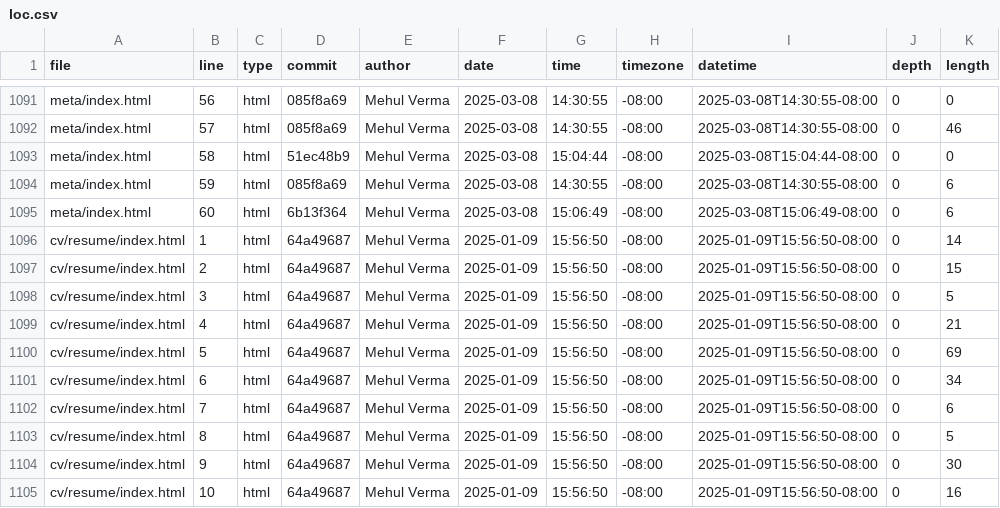
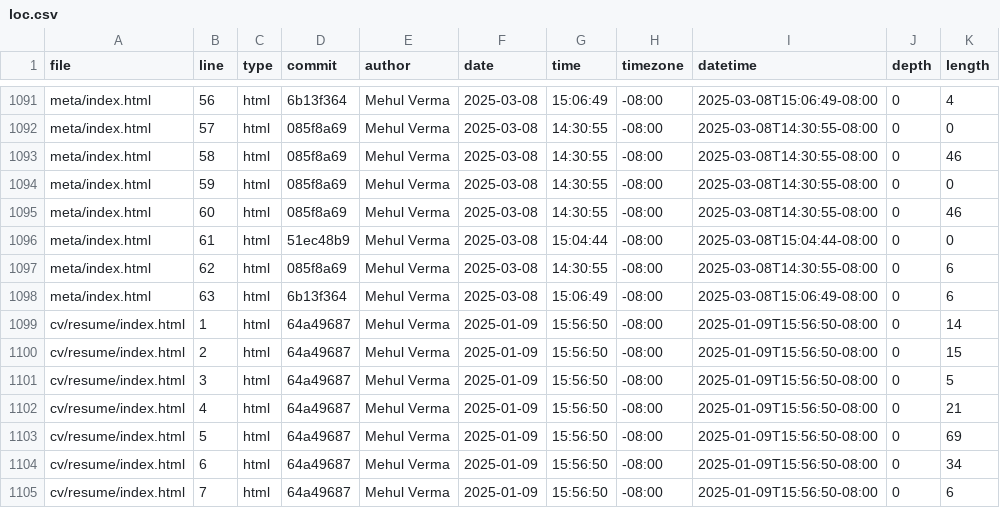
Before and after one commit to mehul422/Lab-1-Portfolio, a CSV file: meta/loc.csv, drawn as a sheet; only a part is shown, gaps mark what is left out; the shorter side is filled out with more unchanged rows; the diff covers the shown part only; the diff names each change by its address in the sheet, - before the commit and + after, or states it on an @@ line.

```diff
--- a/meta/loc.csv
+++ b/meta/loc.csv
-D1091 (commit): 085f8a69
+D1091 (commit): 6b13f364
-G1091 (time): 14:30:55
+G1091 (time): 15:06:49
-I1091 (datetime): 2025-03-08T14:30:55-08:00
+I1091 (datetime): 2025-03-08T15:06:49-08:00
-K1091 (length): 0
+K1091 (length): 4
-K1092 (length): 46
+K1092 (length): 0
-D1093 (commit): 51ec48b9
+D1093 (commit): 085f8a69
-G1093 (time): 15:04:44
+G1093 (time): 14:30:55
-I1093 (datetime): 2025-03-08T15:04:44-08:00
+I1093 (datetime): 2025-03-08T14:30:55-08:00
-K1093 (length): 0
+K1093 (length): 46
-K1094 (length): 6
+K1094 (length): 0
-D1095 (commit): 6b13f364
+D1095 (commit): 085f8a69
-G1095 (time): 15:06:49
+G1095 (time): 14:30:55
-I1095 (datetime): 2025-03-08T15:06:49-08:00
+I1095 (datetime): 2025-03-08T14:30:55-08:00
-K1095 (length): 6
+K1095 (length): 46
+row 1096: meta/index.html | 61 | html | 51ec48b9 | Mehul Verma | 2025-03-08 | 15:04:44 | -08:00 | 2025-03-08T15:04:44-08:00 | 0 | 0
+row 1097: meta/index.html | 62 | html | 085f8a69 | Mehul Verma | 2025-03-08 | 14:30:55 | -08:00 | 2025-03-08T14:30:55-08:00 | 0 | 6
+row 1098: meta/index.html | 63 | html | 6b13f364 | Mehul Verma | 2025-03-08 | 15:06:49 | -08:00 | 2025-03-08T15:06:49-08:00 | 0 | 6
```
Also changed, not shown: 32 edited cells elsewhere in this file.
